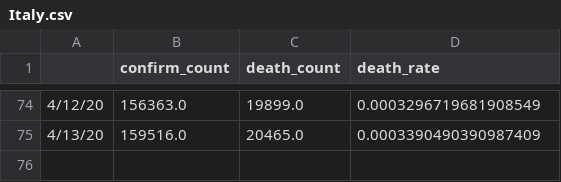
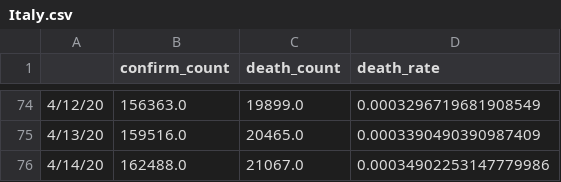
Before and after one commit to goalkeeperfyc/CurveFit, a CSV file: sir_family/data/Italy.csv, drawn as a sheet; only a part is shown, gaps mark what is left out.

```diff
--- a/sir_family/data/Italy.csv
+++ b/sir_family/data/Italy.csv
@@ -75 +75,2 @@
 4/13/20,159516.0,20465.0,0.0003390490390987409
+4/14/20,162488.0,21067.0,0.00034902253147779986
```
Also changed, not shown: sir_family/data/France.csv, sir_family/data/Korea, South.csv, 9 other files.
